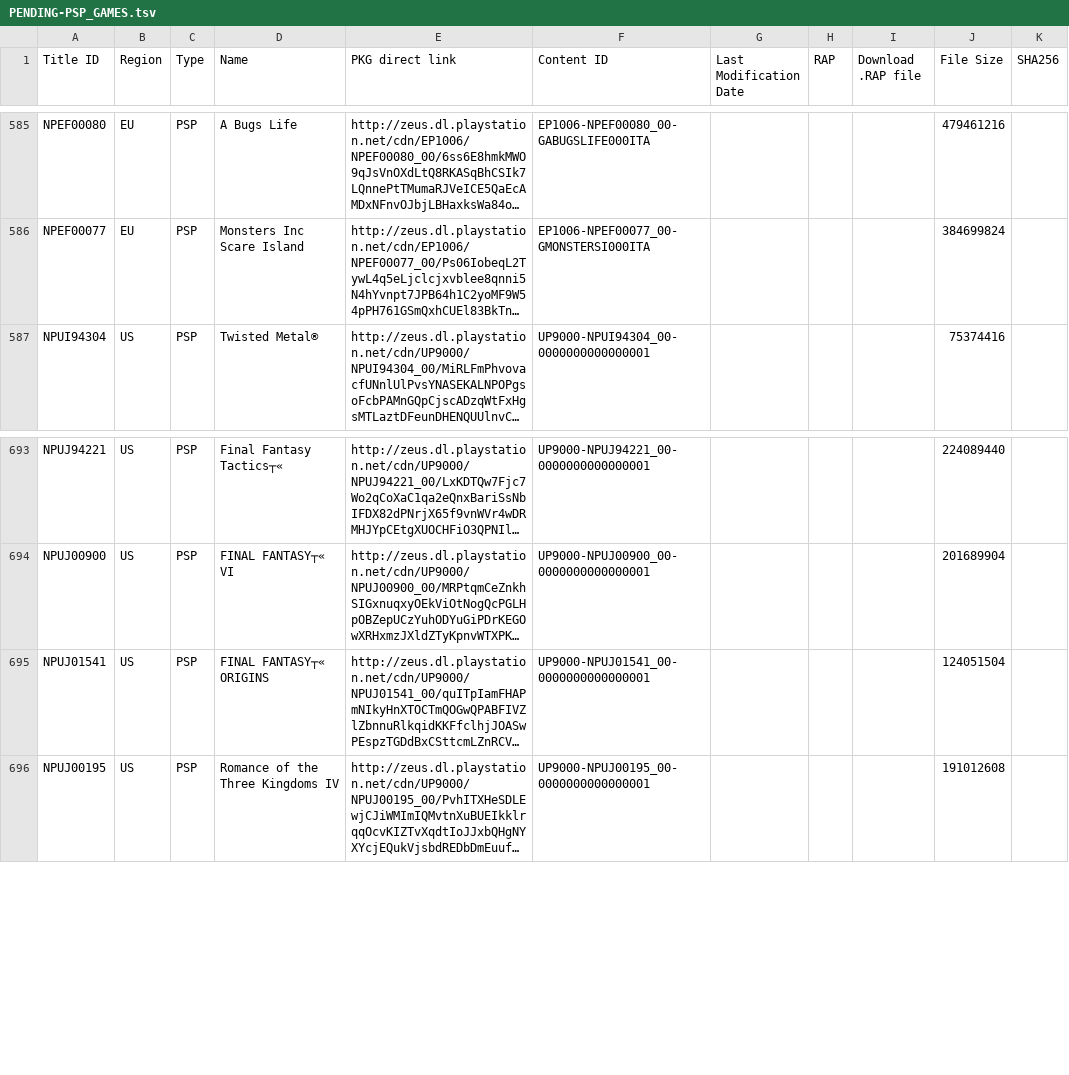
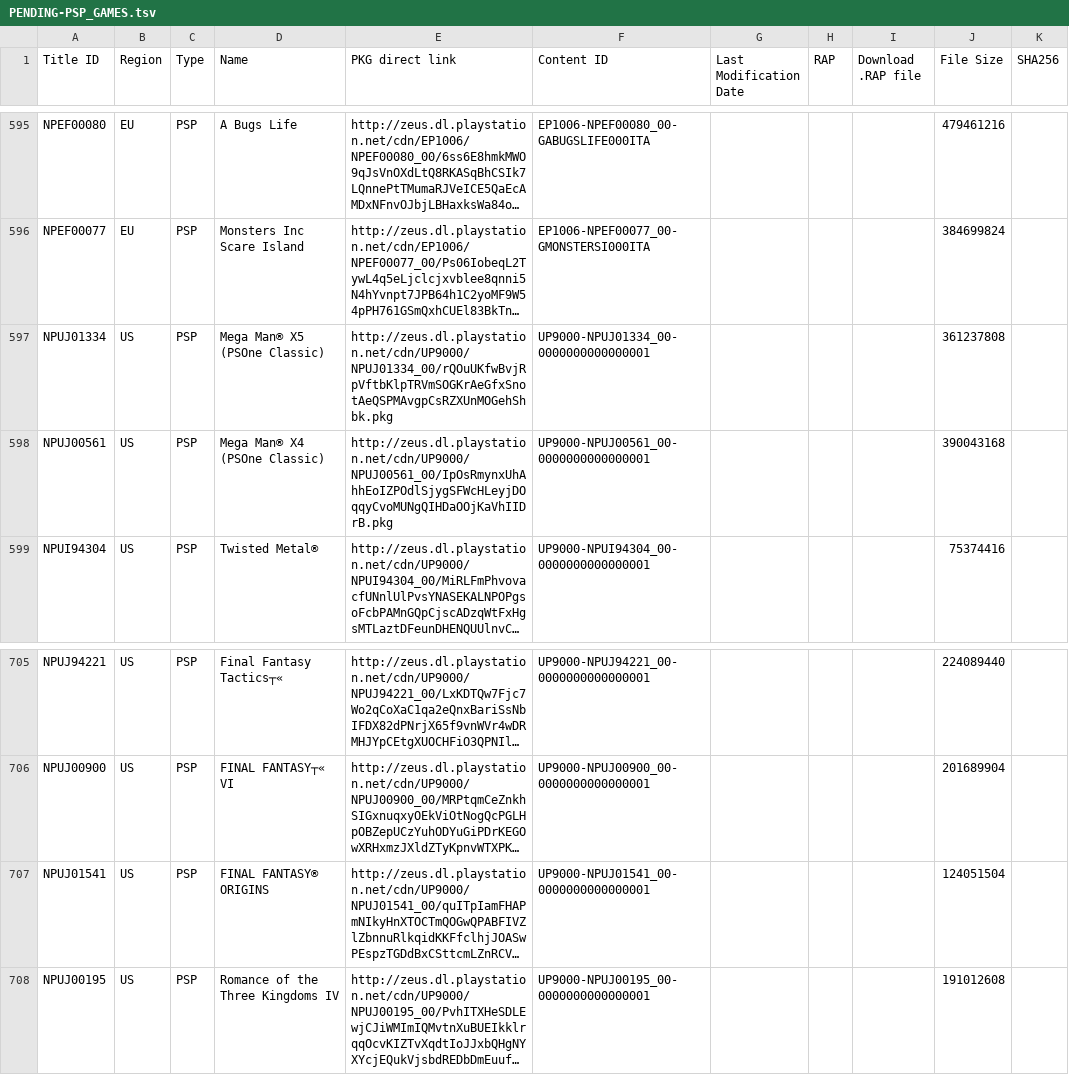
Before and after one commit to 1jtp8sobiu/1jtp8sobiu.github.io, a TSV file: tsv/PENDING-PSP_GAMES.tsv, drawn as a sheet; only a part is shown, gaps mark what is left out; long unchanged cells end in …; addresses are those after the commit; the diff covers the shown part only; the diff names each change by its address in the sheet, - before the commit and + after, or states it on an @@ line.

```diff
--- a/tsv/PENDING-PSP_GAMES.tsv
+++ b/tsv/PENDING-PSP_GAMES.tsv
+row 597: NPUJ01334 | US | PSP | Mega Man® X5 (PSOne Classic) | http://zeus.dl.playstation.net/cdn/UP9000/NPUJ01334_00/rQOuUKfwBvjRpVftbKlpTRVmSOGKrAeGfxSnotAeQSPMAvgpCsRZXUnMOGehShbk.pkg | UP9000-NPUJ01334_00-0000000000000001 |  |  |  | 361237808
+row 598: NPUJ00561 | US | PSP | Mega Man® X4 (PSOne Classic) | http://zeus.dl.playstation.net/cdn/UP9000/NPUJ00561_00/IpOsRmynxUhAhhEoIZPOdlSjygSFWcHLeyjDOqqyCvoMUNgQIHDaOOjKaVhIIDrB.pkg | UP9000-NPUJ00561_00-0000000000000001 |  |  |  | 390043168
-D707 (Name): FINAL FANTASY┬« ORIGINS
+D707 (Name): FINAL FANTASY® ORIGINS
```
Also changed, not shown: 13 added rows and 1 edited cell elsewhere in this file.
